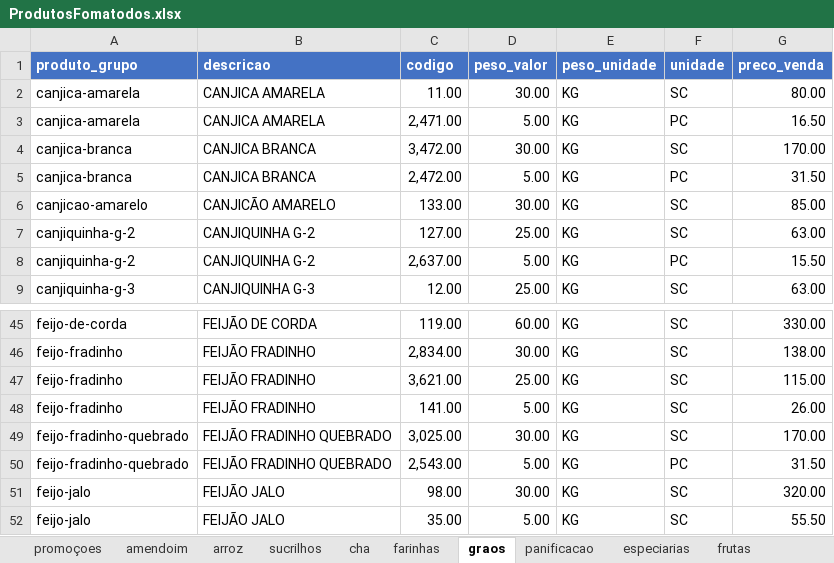
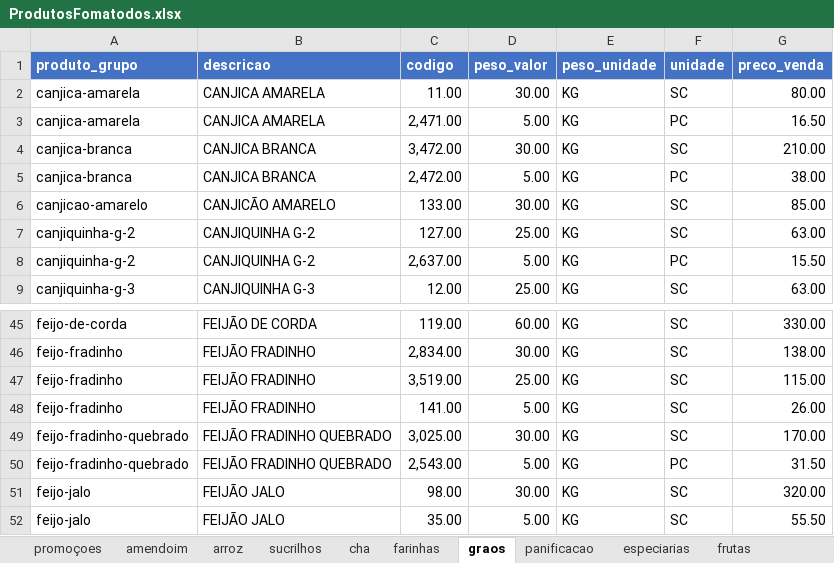
Before and after one commit to MuriloBastos6/Lista-de-Produtos-Bourached, an Excel workbook: data/ProdutosFomatodos.xlsx, sheet graos, drawn as a sheet; only a part is shown, gaps mark what is left out; values as stored, in another font and other column widths than the file's, no borders; the diff names each change by its address in the sheet, - before the commit and + after, or states it on an @@ line.

```diff
--- a/data/ProdutosFomatodos.xlsx (sheet graos)
+++ b/data/ProdutosFomatodos.xlsx (sheet graos)
-G4 (preco_venda): 170.00
+G4 (preco_venda): 210.00
-G5 (preco_venda): 31.50
+G5 (preco_venda): 38.00
-C47 (codigo): 3,621.00
+C47 (codigo): 3,519.00
```
Also changed, not shown: sheet produtosnaturais, sheet sementes, sheet promoçoes, sheet especiarias, sheet cha, sheet doces, 2 more sheets, 1 other file.
